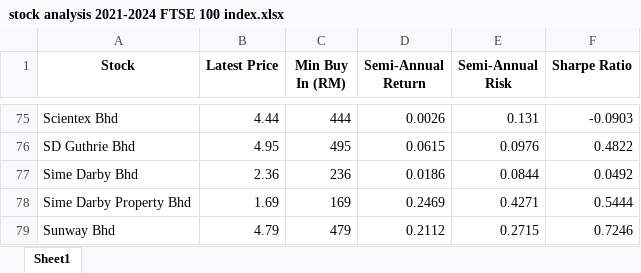
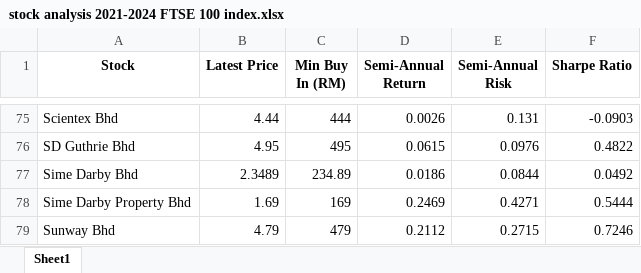
Before and after one commit to oscarseah/portfolioApp, an Excel workbook: data/processed/stock analysis 2021-2024 FTSE 100 index.xlsx, sheet Sheet1, drawn as a sheet; only a part is shown, gaps mark what is left out; values as stored, in another font and other column widths than the file's, no borders; the diff covers the shown part only; the diff names each change by its address in the sheet, - before the commit and + after, or states it on an @@ line.

```diff
--- a/data/processed/stock analysis 2021-2024 FTSE 100 index.xlsx (sheet Sheet1)
+++ b/data/processed/stock analysis 2021-2024 FTSE 100 index.xlsx (sheet Sheet1)
-B77 (Latest Price): 2.36
+B77 (Latest Price): 2.3489
-C77 (Min Buy In (RM)): 236
+C77 (Min Buy In (RM)): 234.89
```
Also changed, not shown: 58 edited cells elsewhere in this sheet, data/processed/stock analysis 2021-2024 KLCI 30 index.xlsx, data/processed/stock analysis 2025 FTSE 100 index.xlsx, 8 other files.
